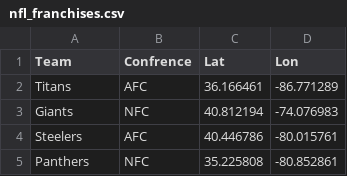
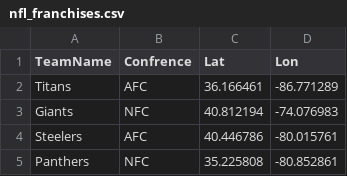
Before and after one commit to eightsixtwo/Leaflet_examples, a CSV file: data/nfl_franchises.csv, drawn as a sheet; only a part is shown.

Commit message:
Updated the nfl dataset and changed from circles to markers

```diff
--- a/data/nfl_franchises.csv
+++ b/data/nfl_franchises.csv
@@ -1,2 +1,2 @@
-Team,Confrence,Lat,Lon
+TeamName,Confrence,Lat,Lon
 Titans,AFC,36.166461,-86.771289
```
Also changed, not shown: 1 other file.
